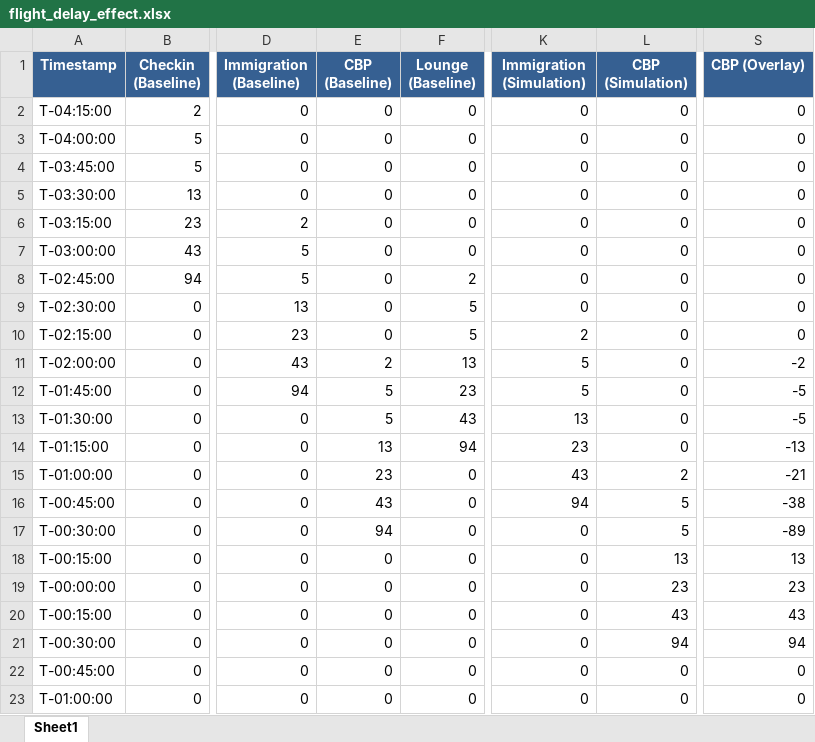
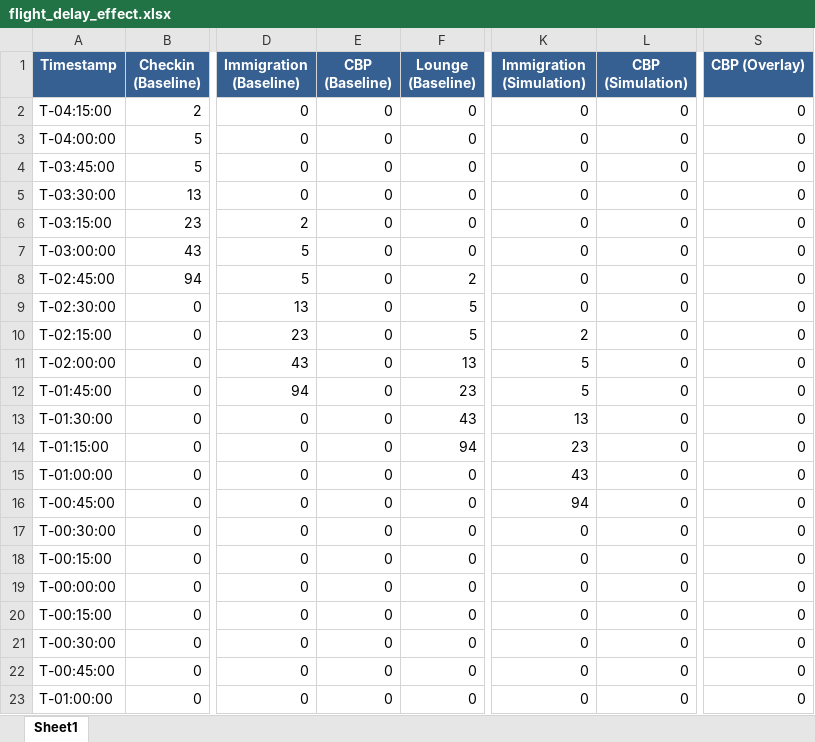
Before and after one commit to amitmanga/DAA-Project, an Excel workbook: data/flight_delay_effect.xlsx, sheet Sheet1, drawn as a sheet; only a part is shown, gaps mark what is left out; values as stored, in another font and other column widths than the file's, no borders; the diff names each change by its address in the sheet, - before the commit and + after, or states it on an @@ line.

```diff
--- a/data/flight_delay_effect.xlsx (sheet Sheet1)
+++ b/data/flight_delay_effect.xlsx (sheet Sheet1)
-E11 (CBP (Baseline)): 2
+E11 (CBP (Baseline)): 0
-S11 (CBP (Overlay)): -2
+S11 (CBP (Overlay)): 0
-E12:E13 (CBP (Baseline)): 5
+E12:E13 (CBP (Baseline)): 0
-S12:S13 (CBP (Overlay)): -5
+S12:S13 (CBP (Overlay)): 0
-E14 (CBP (Baseline)): 13
+E14 (CBP (Baseline)): 0
-S14 (CBP (Overlay)): -13
+S14 (CBP (Overlay)): 0
-E15 (CBP (Baseline)): 23
+E15 (CBP (Baseline)): 0
-L15 (CBP (Simulation)): 2
+L15 (CBP (Simulation)): 0
-S15 (CBP (Overlay)): -21
+S15 (CBP (Overlay)): 0
-E16 (CBP (Baseline)): 43
+E16 (CBP (Baseline)): 0
-L16:L17 (CBP (Simulation)): 5
+L16:L17 (CBP (Simulation)): 0
-S16 (CBP (Overlay)): -38
+S16 (CBP (Overlay)): 0
-E17 (CBP (Baseline)): 94
+E17 (CBP (Baseline)): 0
-S17 (CBP (Overlay)): -89
+S17 (CBP (Overlay)): 0
-L18 (CBP (Simulation)): 13
+L18 (CBP (Simulation)): 0
-S18 (CBP (Overlay)): 13
+S18 (CBP (Overlay)): 0
-L19 (CBP (Simulation)): 23
+L19 (CBP (Simulation)): 0
-S19 (CBP (Overlay)): 23
+S19 (CBP (Overlay)): 0
-L20 (CBP (Simulation)): 43
+L20 (CBP (Simulation)): 0
-S20 (CBP (Overlay)): 43
+S20 (CBP (Overlay)): 0
-L21 (CBP (Simulation)): 94
+L21 (CBP (Simulation)): 0
-S21 (CBP (Overlay)): 94
+S21 (CBP (Overlay)): 0
```
Also changed, not shown: data/short term PAX.xlsx, data/simulated_intraday_PAX.xlsx, 5 other files.
